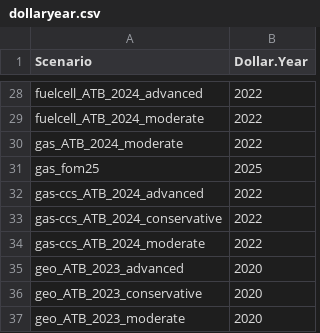
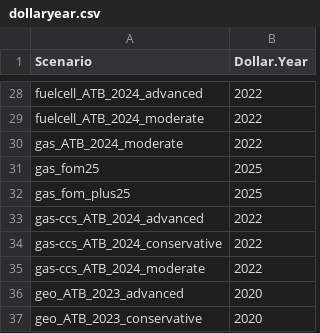
Before and after one commit to jdseng/ReEDS, a CSV file: inputs/plant_characteristics/dollaryear.csv, drawn as a sheet; only a part is shown, gaps mark what is left out; the shorter side is filled out with more unchanged rows; the diff names each change by its address in the sheet, - before the commit and + after, or states it on an @@ line.

```diff
--- a/inputs/plant_characteristics/dollaryear.csv
+++ b/inputs/plant_characteristics/dollaryear.csv
+row 32: gas_fom_plus25 | 2025
```
Also changed, not shown: cases.csv, cases_seia.csv, 1 other file.
